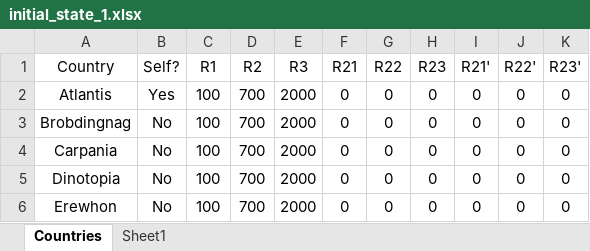
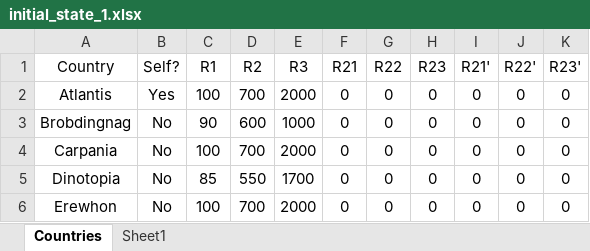
Before and after one commit to jboersma21/ai-project-post-break, an Excel workbook: data/initial_state_1.xlsx, sheet Countries, drawn as a sheet; values as stored, in another font and other column widths than the file's, no borders; the diff names each change by its address in the sheet, - before the commit and + after, or states it on an @@ line.

```diff
--- a/data/initial_state_1.xlsx (sheet Countries)
+++ b/data/initial_state_1.xlsx (sheet Countries)
-C3 (R1): 100
+C3 (R1): 90
-D3 (R2): 700
+D3 (R2): 600
-E3 (R3): 2000
+E3 (R3): 1000
-C5 (R1): 100
+C5 (R1): 85
-D5 (R2): 700
+D5 (R2): 550
-E5 (R3): 2000
+E5 (R3): 1700
```
Also changed, not shown: 3 other files.
